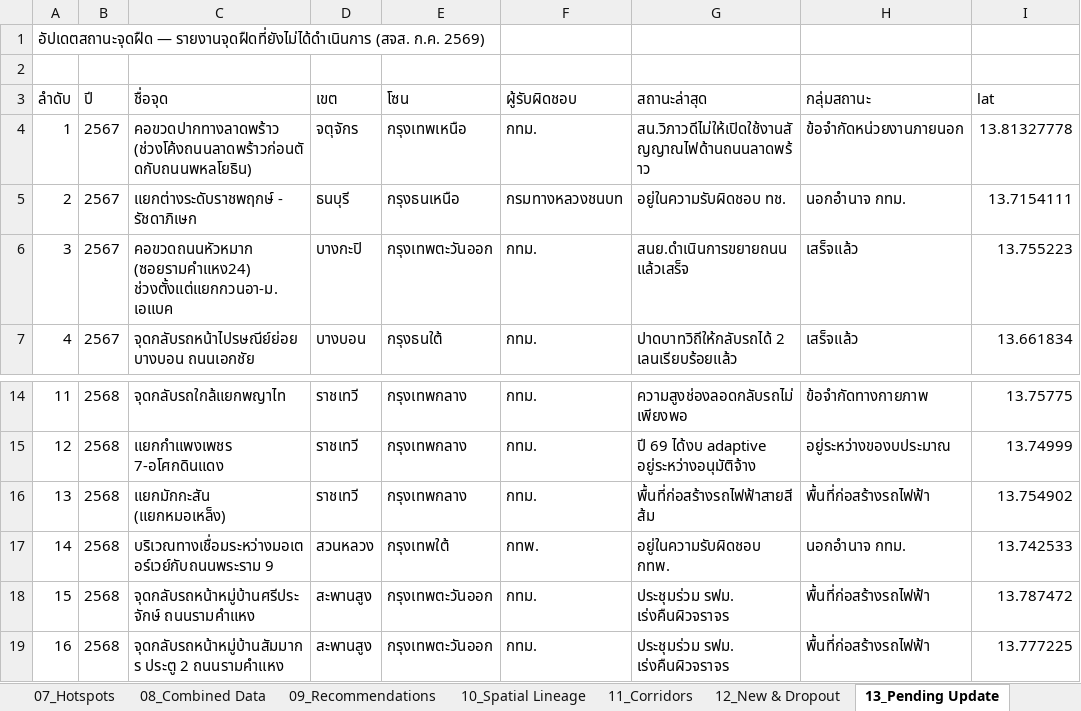
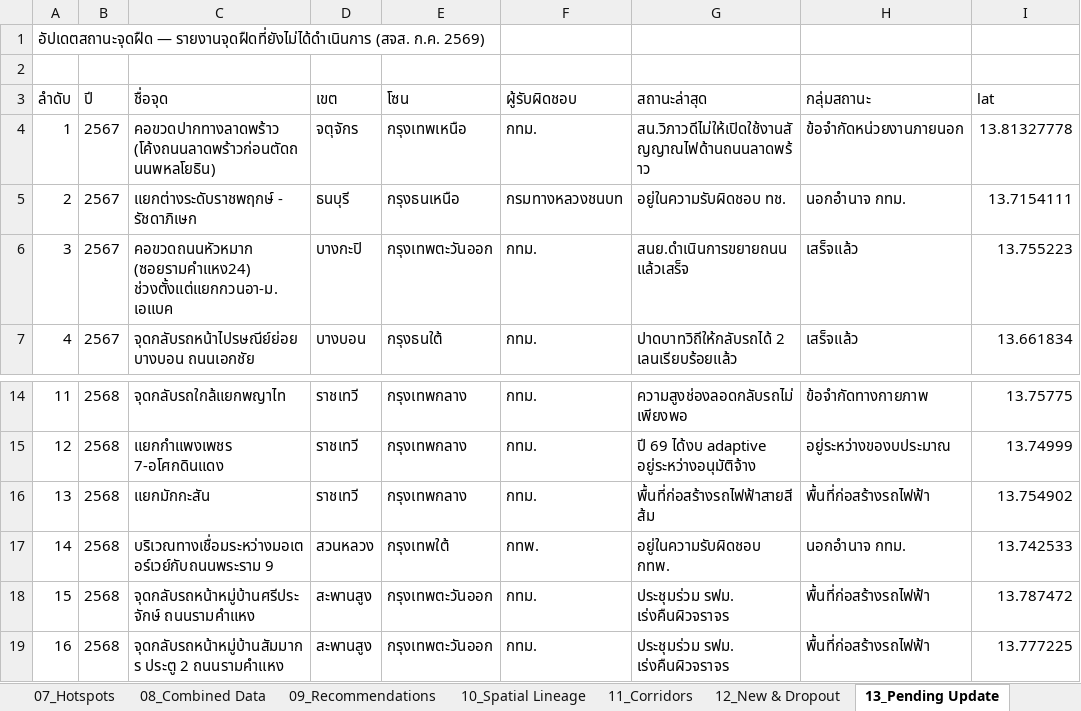
Before and after one commit to BMA-Statistics-PW/BMA-Congestion-Problem, an Excel workbook: data.xlsx, sheet 13_Pending Update, drawn as a sheet; only a part is shown, gaps mark what is left out; values as stored, in another font and other column widths than the file's, no borders; the diff names each change by its address in the sheet, - before the commit and + after, or states it on an @@ line.

```diff
--- a/data.xlsx (sheet 13_Pending Update)
+++ b/data.xlsx (sheet 13_Pending Update)
-C4 (ชื่อจุด): คอขวดปากทางลาดพร้าว (ช่วงโค้งถนนลาดพร้าวก่อนตัดกับถนนพหลโยธิน)
+C4 (ชื่อจุด): คอขวดปากทางลาดพร้าว (โค้งถนนลาดพร้าวก่อนตัดถนนพหลโยธิน)
-C16 (ชื่อจุด): แยกมักกะสัน (แยกหมอเหล็ง)
+C16 (ชื่อจุด): แยกมักกะสัน
```
Also changed, not shown: sheet 08_Combined Data, 10 other files.
